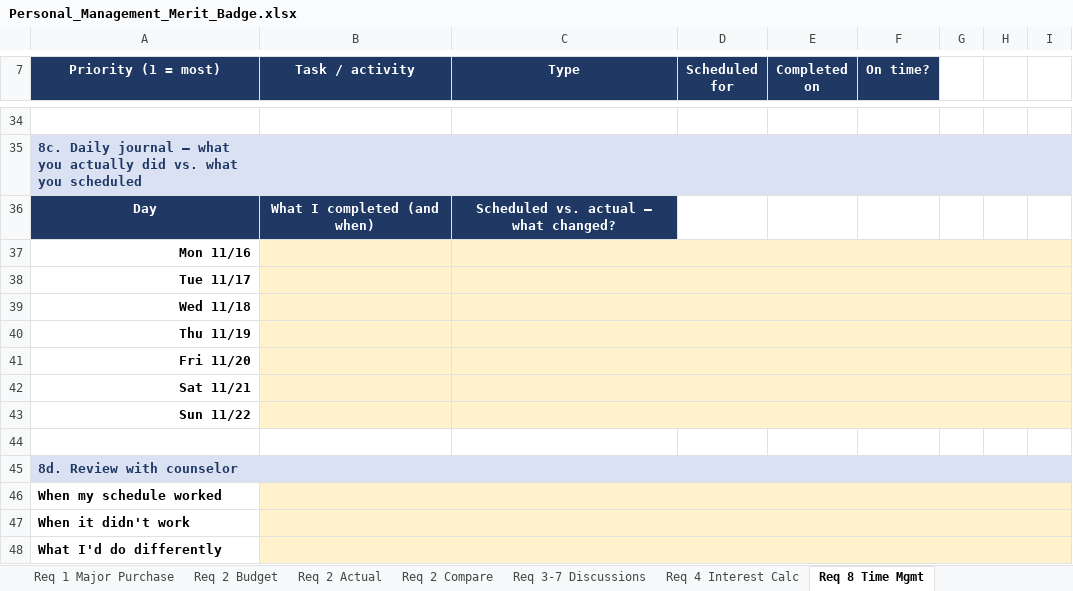
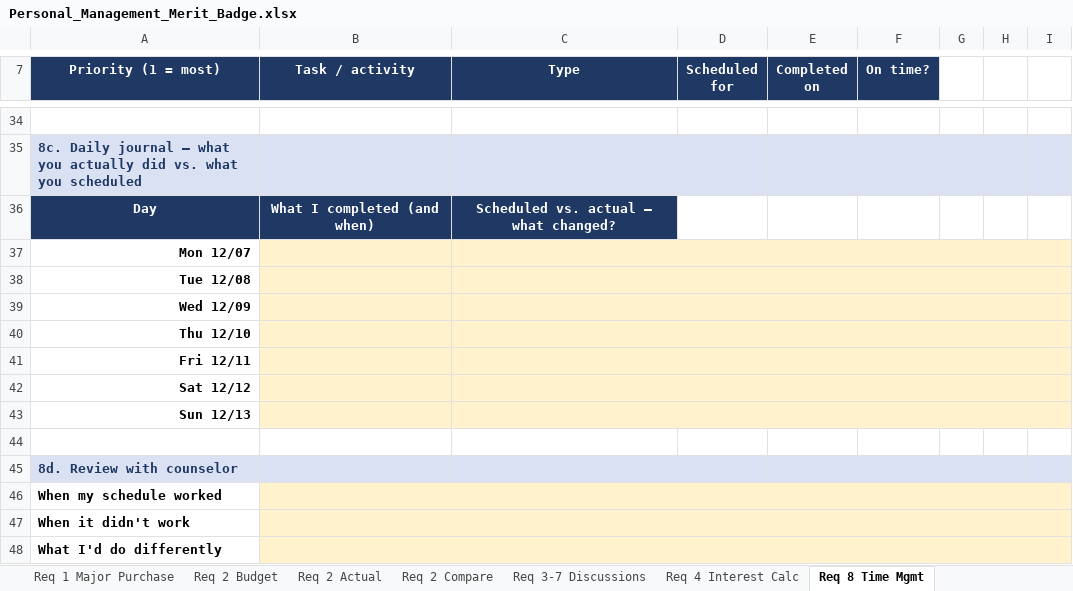
Before and after one commit to ReaAI1/KingClaude, an Excel workbook: personal-management/Personal_Management_Merit_Badge.xlsx, sheet Req 8 Time Mgmt, drawn as a sheet; only a part is shown, gaps mark what is left out; values as stored, in another font and other column widths than the file's, no borders; the diff covers the shown part only; the diff names each change by its address in the sheet, - before the commit and + after, or states it on an @@ line.

```diff
--- a/personal-management/Personal_Management_Merit_Badge.xlsx (sheet Req 8 Time Mgmt)
+++ b/personal-management/Personal_Management_Merit_Badge.xlsx (sheet Req 8 Time Mgmt)
-A37 (Priority (1 = most)): Mon 11/16
+A37 (Priority (1 = most)): Mon 12/07
-A38 (Priority (1 = most)): Tue 11/17
+A38 (Priority (1 = most)): Tue 12/08
-A39 (Priority (1 = most)): Wed 11/18
+A39 (Priority (1 = most)): Wed 12/09
-A40 (Priority (1 = most)): Thu 11/19
+A40 (Priority (1 = most)): Thu 12/10
-A41 (Priority (1 = most)): Fri 11/20
+A41 (Priority (1 = most)): Fri 12/11
-A42 (Priority (1 = most)): Sat 11/21
+A42 (Priority (1 = most)): Sat 12/12
-A43 (Priority (1 = most)): Sun 11/22
+A43 (Priority (1 = most)): Sun 12/13
```
Also changed, not shown: 19 added rows, 19 removed rows, 13 edited cells and cell formats elsewhere in this sheet, sheet Req 9 Project Plan, sheet Requirements Tracker, sheet Req 1 Major Purchase, sheet Req 3-7 Discussions, sheet Req 2 Budget, sheet Req 2 Actual, 3 more sheets, formulas that keep their value.
